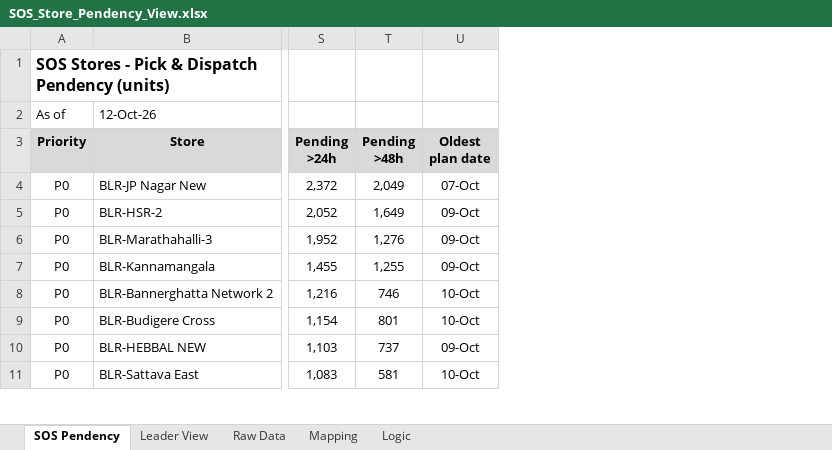
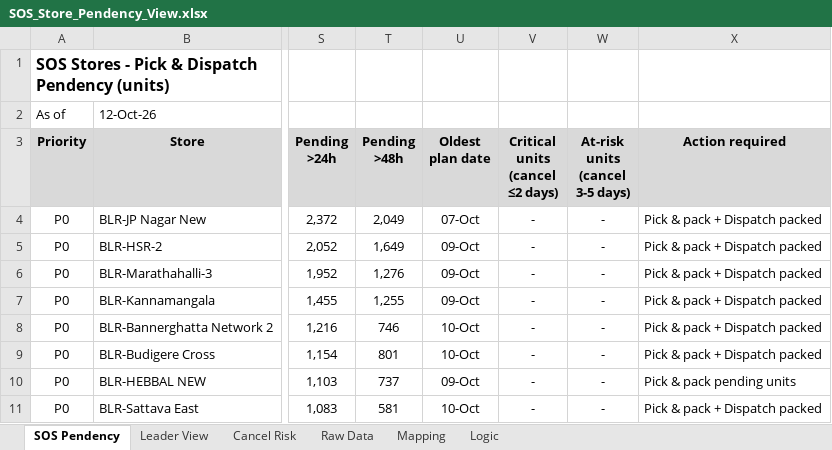
Before and after one commit to vageesh-devrath/sum-of-positive-integers-using-function-recursion, an Excel workbook: SOS_Store_Pendency_View.xlsx, sheet SOS Pendency, drawn as a sheet; only a part is shown, gaps mark what is left out; values as stored, in another font and other column widths than the file's, no borders; charts and pictures and conditional formats not drawn; the diff names each change by its address in the sheet, - before the commit and + after, or states it on an @@ line.

```diff
--- a/SOS_Store_Pendency_View.xlsx (sheet SOS Pendency)
+++ b/SOS_Store_Pendency_View.xlsx (sheet SOS Pendency)
+sheet tab: Cancel Risk
+column V (Critical units (cancel ≤2 days)), rows 4-11: all -
+column W (At-risk units (cancel 3-5 days)), rows 4-11: all -
+column X (Action required), rows 4-11: Pick & pack + Dispatch packed | Pick & pack + Dispatch packed | Pick & pack + Dispatch packed | Pick & pack + Dispatch packed | Pick & pack + Dispatch packed | Pick & pack + Dispatch packed | Pick & pack pending units | Pick & pack + Dispatch packed
```
Also changed, not shown: sheet Raw Data, formulas that keep their value.
